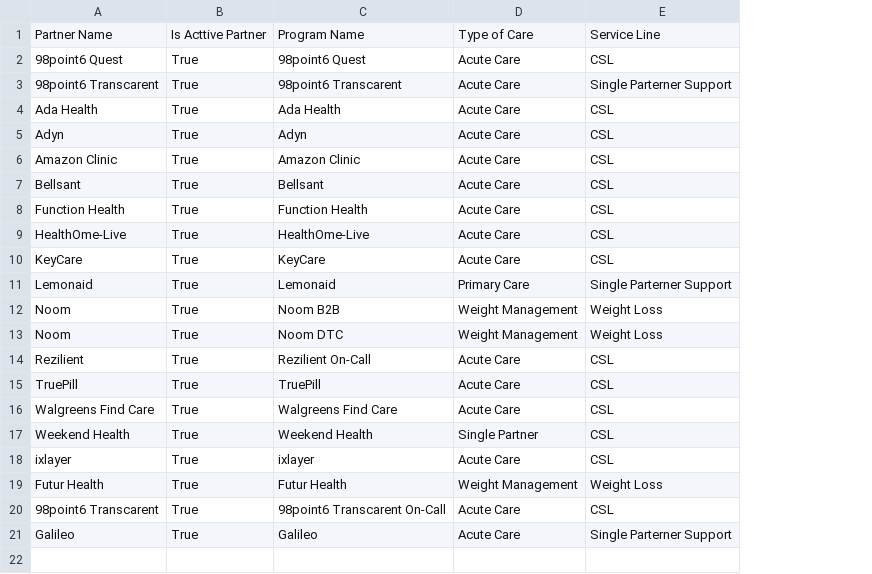
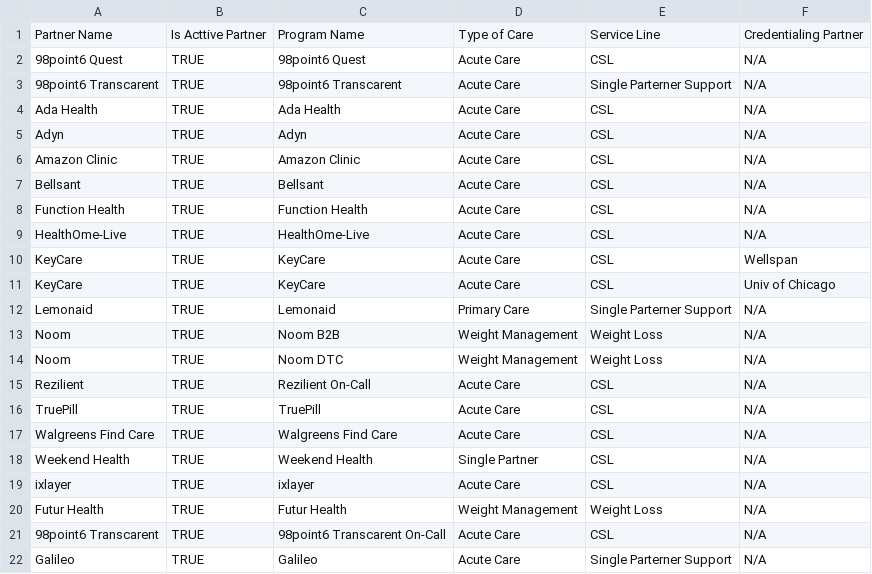
Before and after one commit to SteadMDChris/Schedule-Visit-App, a CSV file: partner_details.csv, drawn as a sheet; removed rows and columns are numbered as before the commit, all else as after; the diff names each change by its address in the sheet, - before the commit and + after, or states it on an @@ line.

Commit message:
updated with data for creds and clinician type

```diff
--- a/partner_details.csv
+++ b/partner_details.csv
-column B, rows 1-21: Is Acttive Partner | True | True | True | True | True | True | True | True | True | True | True | True | True | True | True | True | True | True | True | True
+column B, rows 1-9: Is Acttive Partner | TRUE | TRUE | TRUE | TRUE | TRUE | TRUE | TRUE | TRUE; rows 11-22: all TRUE
+column F, rows 1-9: Credentialing Partner | N/A | N/A | N/A | N/A | N/A | N/A | N/A | N/A; rows 11-22: Univ of Chicago | N/A | N/A | N/A | N/A | N/A | N/A | N/A | N/A | N/A | N/A | N/A
+row 10: KeyCare | TRUE | KeyCare | Acute Care | CSL | Wellspan
```
Also changed, not shown: clinician_details.csv.
